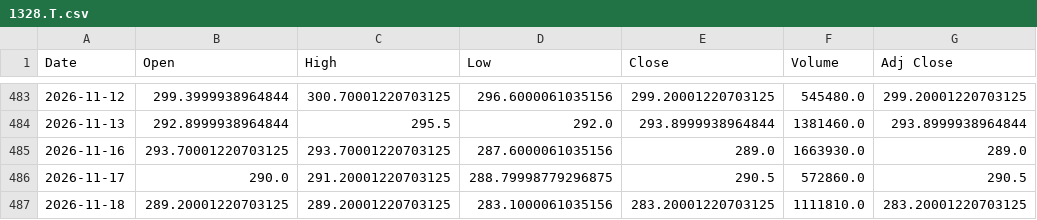
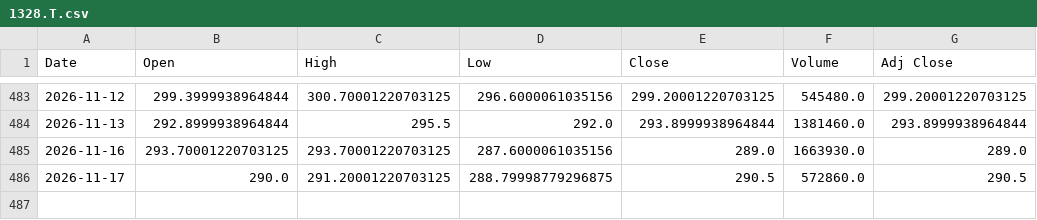
Before and after one commit to 26yamer/jp-swing-data, a CSV file: data/strategy_px/1328.T.csv, drawn as a sheet; only a part is shown, gaps mark what is left out; the diff names each change by its address in the sheet, - before the commit and + after, or states it on an @@ line.

```diff
--- a/data/strategy_px/1328.T.csv
+++ b/data/strategy_px/1328.T.csv
-row 487: 2026-11-18 | 289.20001220703125 | 289.20001220703125 | 283.1000061035156 | 283.20001220703125 | 1111810.0 | 283.20001220703125
```
Also changed, not shown: data/strategy_px/1306.T.csv, data/strategy_px/1475.T.csv, 54 other files.
